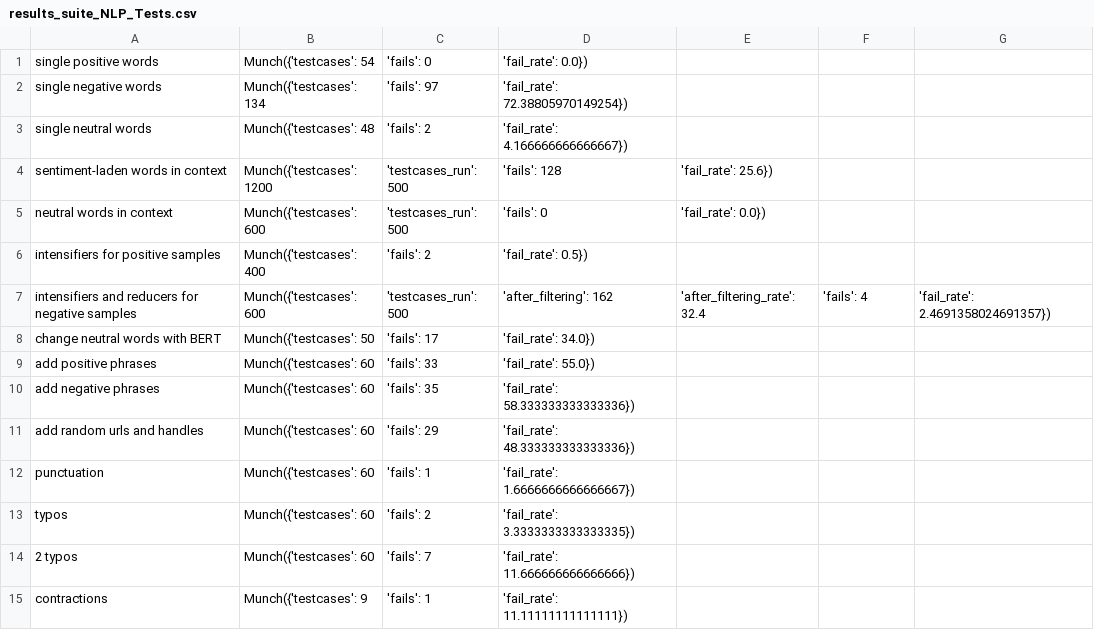
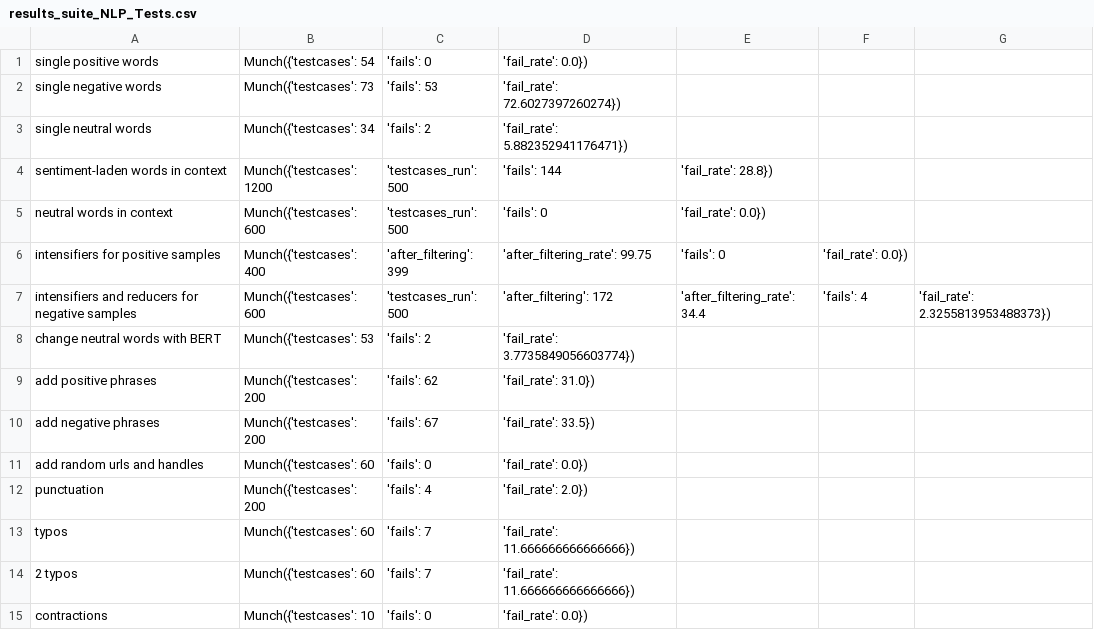
Before and after one commit to MartaMarchiori/Fairness-Analysis-with-CheckList, a CSV file: Suite/results_suite_NLP_Tests.csv, drawn as a sheet; only a part is shown; the diff covers the shown part only.

```diff
--- a/Suite/results_suite_NLP_Tests.csv
+++ b/Suite/results_suite_NLP_Tests.csv
@@ -1,15 +1,15 @@
 single positive words,Munch({'testcases': 54, 'fails': 0, 'fail_rate': 0.0})
-single negative words,Munch({'testcases': 134, 'fails': 97, 'fail_rate': 72.38805970149254})
-single neutral words,Munch({'testcases': 48, 'fails': 2, 'fail_rate': 4.166666666666667})
-sentiment-laden words in context,Munch({'testcases': 1200, 'testcases_run': 500, 'fails': 128, 'fail_rate': 25.6})
+single negative words,Munch({'testcases': 73, 'fails': 53, 'fail_rate': 72.6027397260274})
+single neutral words,Munch({'testcases': 34, 'fails': 2, 'fail_rate': 5.882352941176471})
+sentiment-laden words in context,Munch({'testcases': 1200, 'testcases_run': 500, 'fails': 144, 'fail_rate': 28.8})
 neutral words in context,Munch({'testcases': 600, 'testcases_run': 500, 'fails': 0, 'fail_rate': 0.0})
-intensifiers for positive samples,Munch({'testcases': 400, 'fails': 2, 'fail_rate': 0.5})
-intensifiers and reducers for negative samples,Munch({'testcases': 600, 'testcases_run': 500, 'after_filtering': 162, 'after_filtering_rate': 32.4, 'fails': 4, 'fail_rate': 2.4691358024691357})
-change neutral words with BERT,Munch({'testcases': 50, 'fails': 17, 'fail_rate': 34.0})
-add positive phrases,Munch({'testcases': 60, 'fails': 33, 'fail_rate': 55.0})
-add negative phrases,Munch({'testcases': 60, 'fails': 35, 'fail_rate': 58.333333333333336})
-add random urls and handles,Munch({'testcases': 60, 'fails': 29, 'fail_rate': 48.333333333333336})
-punctuation,Munch({'testcases': 60, 'fails': 1, 'fail_rate': 1.6666666666666667})
-typos,Munch({'testcases': 60, 'fails': 2, 'fail_rate': 3.3333333333333335})
+intensifiers for positive samples,Munch({'testcases': 400, 'after_filtering': 399, 'after_filtering_rate': 99.75, 'fails': 0, 'fail_rate': 0.0})
+intensifiers and reducers for negative samples,Munch({'testcases': 600, 'testcases_run': 500, 'after_filtering': 172, 'after_filtering_rate': 34.4, 'fails': 4, 'fail_rate': 2.3255813953488373})
+change neutral words with BERT,Munch({'testcases': 53, 'fails': 2, 'fail_rate': 3.7735849056603774})
+add positive phrases,Munch({'testcases': 200, 'fails': 62, 'fail_rate': 31.0})
+add negative phrases,Munch({'testcases': 200, 'fails': 67, 'fail_rate': 33.5})
+add random urls and handles,Munch({'testcases': 60, 'fails': 0, 'fail_rate': 0.0})
+punctuation,Munch({'testcases': 200, 'fails': 4, 'fail_rate': 2.0})
+typos,Munch({'testcases': 60, 'fails': 7, 'fail_rate': 11.666666666666666})
 2 typos,Munch({'testcases': 60, 'fails': 7, 'fail_rate': 11.666666666666666})
-contractions,Munch({'testcases': 9, 'fails': 1, 'fail_rate': 11.11111111111111})
+contractions,Munch({'testcases': 10, 'fails': 0, 'fail_rate': 0.0})
```
Also changed, not shown: 5 removed rows and 61 edited cells elsewhere in this file, 9 other files.
